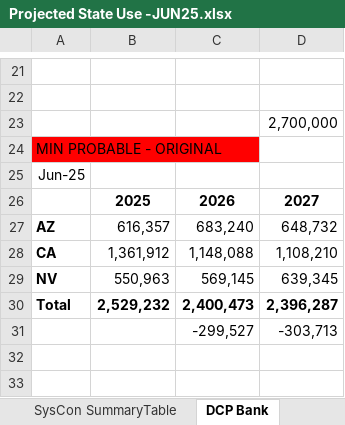
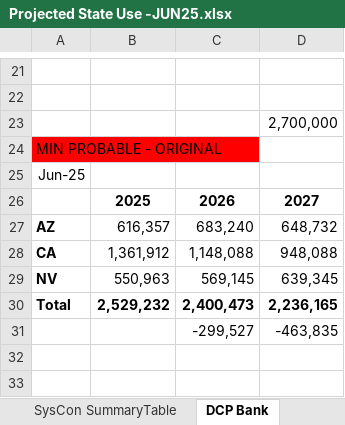
Before and after one commit to bramakrishnan-doi/Water-Use-Assumptions, an Excel workbook: data/Projected State Use -JUN25.xlsx, sheet DCP Bank, drawn as a sheet; only a part is shown, gaps mark what is left out; values as stored, in another font and other column widths than the file's, no borders; the diff names each change by its address in the sheet, - before the commit and + after, or states it on an @@ line.

```diff
--- a/data/Projected State Use -JUN25.xlsx (sheet DCP Bank)
+++ b/data/Projected State Use -JUN25.xlsx (sheet DCP Bank)
-D28: 1,108,210
+D28: 948,088
-D30: 2,396,287
+D30: 2,236,165
-D31: -303,713
+D31: -463,835
```
Also changed, not shown: data/JUN25-Min.xlsx, 3 other files.
